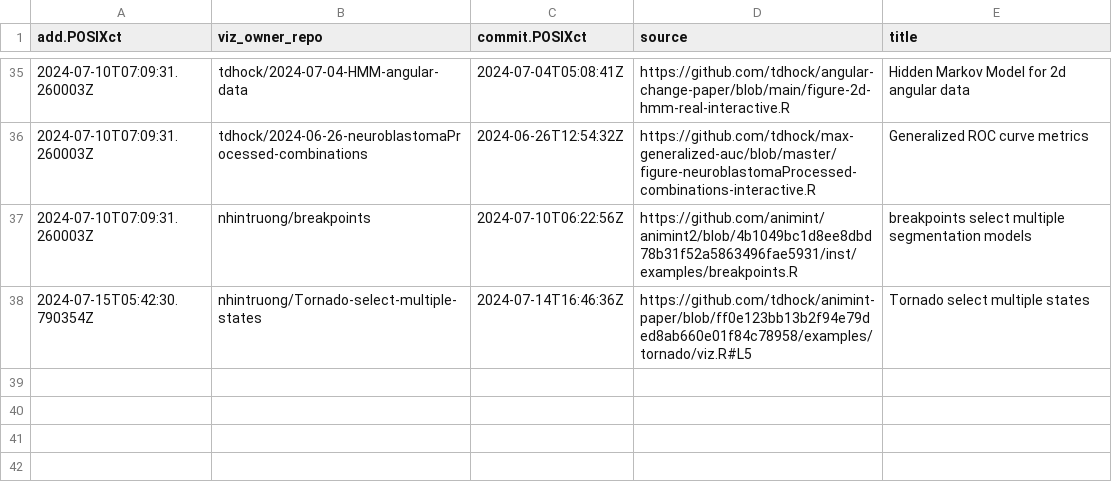
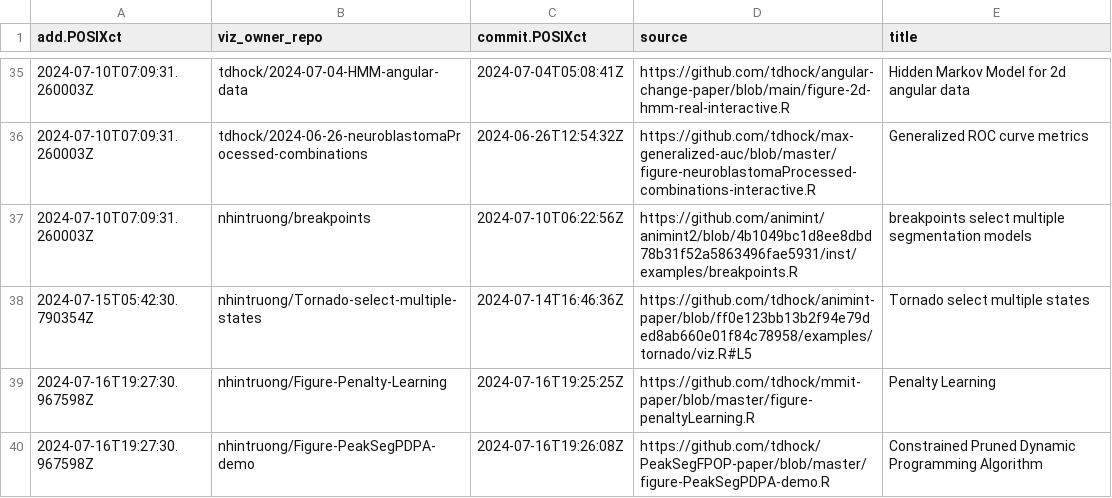
Before and after one commit to nhintruong/gallery, a CSV file: meta.csv, drawn as a sheet; only a part is shown, gaps mark what is left out.

```diff
--- a/meta.csv
+++ b/meta.csv
@@ -38 +38,3 @@ add.POSIXct,viz_owner_repo,commit.POSIXct,source,title
 2024-07-15T05:42:30.790354Z,nhintruong/Tornado-select-multiple-states,2024-07-14T16:46:36Z,https://github.com/tdhock/animint-paper/blob/ff0e123bb13b2f94e79ded8ab660e01f84c78958/examples/tornado/viz.R#L5,Tornado select multiple states
+2024-07-16T19:27:30.967598Z,nhintruong/Figure-Penalty-Learning,2024-07-16T19:25:25Z,https://github.com/tdhock/mmit-paper/blob/master/figure-penaltyLearning.R,Penalty Learning
+2024-07-16T19:27:30.967598Z,nhintruong/Figure-PeakSegPDPA-demo,2024-07-16T19:26:08Z,https://github.com/tdhock/PeakSegFPOP-paper/blob/master/figure-PeakSegPDPA-demo.R,Constrained Pruned Dynamic Programming Algorithm
```
Also changed, not shown: error.csv, 4 other files.
